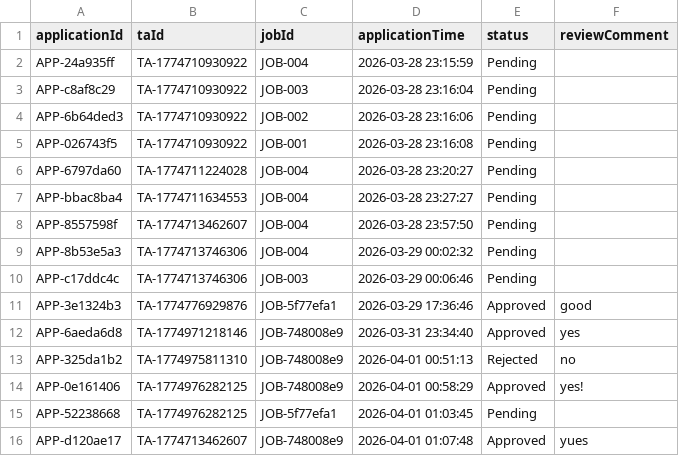
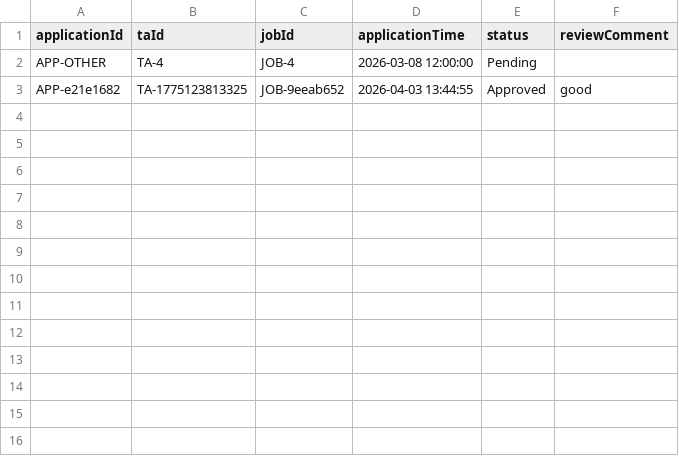
Before and after one commit to lzyyuna/Group4_software_engineering, a CSV file: Ta-Recruitment-System/data/applications.csv, drawn as a sheet.

```diff
--- a/Ta-Recruitment-System/data/applications.csv
+++ b/Ta-Recruitment-System/data/applications.csv
@@ -1,16 +1,3 @@
 "applicationId","taId","jobId","applicationTime","status","reviewComment"
-"APP-24a935ff","TA-1774710930922","JOB-004","2026-03-28 23:15:59","Pending",""
-"APP-c8af8c29","TA-1774710930922","JOB-003","2026-03-28 23:16:04","Pending",""
-"APP-6b64ded3","TA-1774710930922","JOB-002","2026-03-28 23:16:06","Pending",""
-"APP-026743f5","TA-1774710930922","JOB-001","2026-03-28 23:16:08","Pending",""
-"APP-6797da60","TA-1774711224028","JOB-004","2026-03-28 23:20:27","Pending",""
-"APP-bbac8ba4","TA-1774711634553","JOB-004","2026-03-28 23:27:27","Pending",""
-"APP-8557598f","TA-1774713462607","JOB-004","2026-03-28 23:57:50","Pending",""
-"APP-8b53e5a3","TA-1774713746306","JOB-004","2026-03-29 00:02:32","Pending",""
-"APP-c17ddc4c","TA-1774713746306","JOB-003","2026-03-29 00:06:46","Pending",""
-"APP-3e1324b3","TA-1774776929876","JOB-5f77efa1","2026-03-29 17:36:46","Approved","good"
-"APP-6aeda6d8","TA-1774971218146","JOB-748008e9","2026-03-31 23:34:40","Approved","yes"
-"APP-325da1b2","TA-1774975811310","JOB-748008e9","2026-04-01 00:51:13","Rejected","no"
-"APP-0e161406","TA-1774976282125","JOB-748008e9","2026-04-01 00:58:29","Approved","yes!"
-"APP-52238668","TA-1774976282125","JOB-5f77efa1","2026-04-01 01:03:45","Pending",""
-"APP-d120ae17","TA-1774713462607","JOB-748008e9","2026-04-01 01:07:48","Approved","yues"
+"APP-OTHER","TA-4","JOB-4","2026-03-08 12:00:00","Pending",""
+"APP-e21e1682","TA-1775123813325","JOB-9eeab652","2026-04-03 13:44:55","Approved","good"
```
Also changed, not shown: Ta-Recruitment-System/data/applicants.csv, Ta-Recruitment-System/data/jobs.csv, 37 other files.
